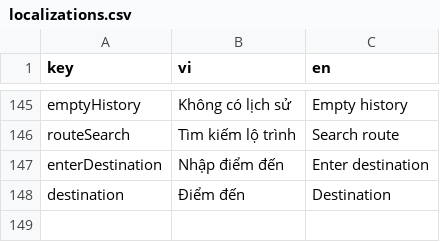
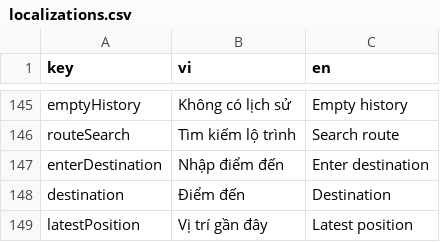
Before and after one commit to nuno314/protee, a CSV file: lib/l10n/localizations.csv, drawn as a sheet; only a part is shown, gaps mark what is left out; the diff names each change by its address in the sheet, - before the commit and + after, or states it on an @@ line.

```diff
--- a/lib/l10n/localizations.csv
+++ b/lib/l10n/localizations.csv
+row 149: latestPosition | Vị trí gần đây | Latest position
```
Also changed, not shown: 10 other files.
